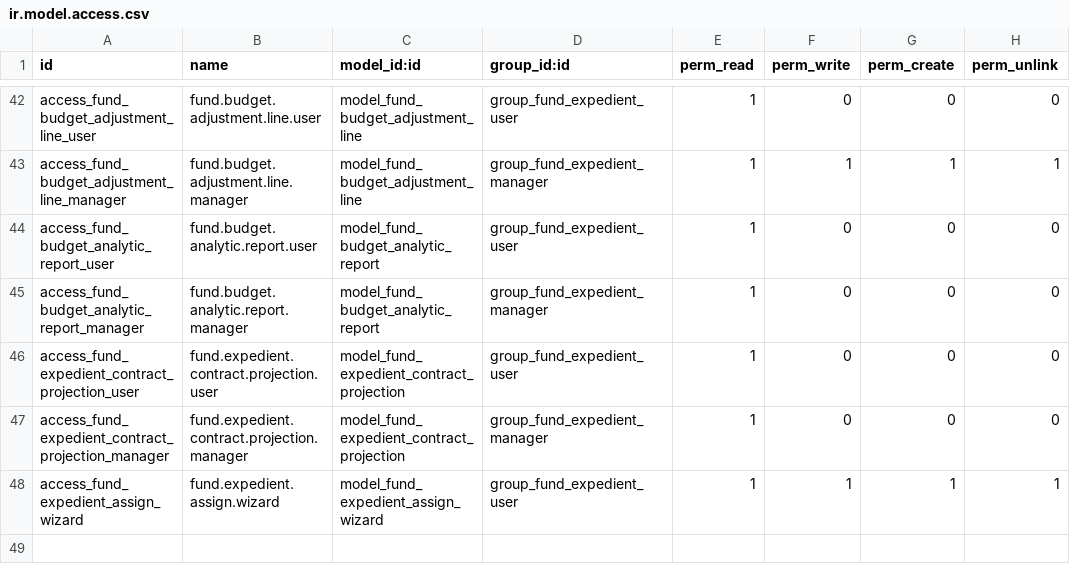
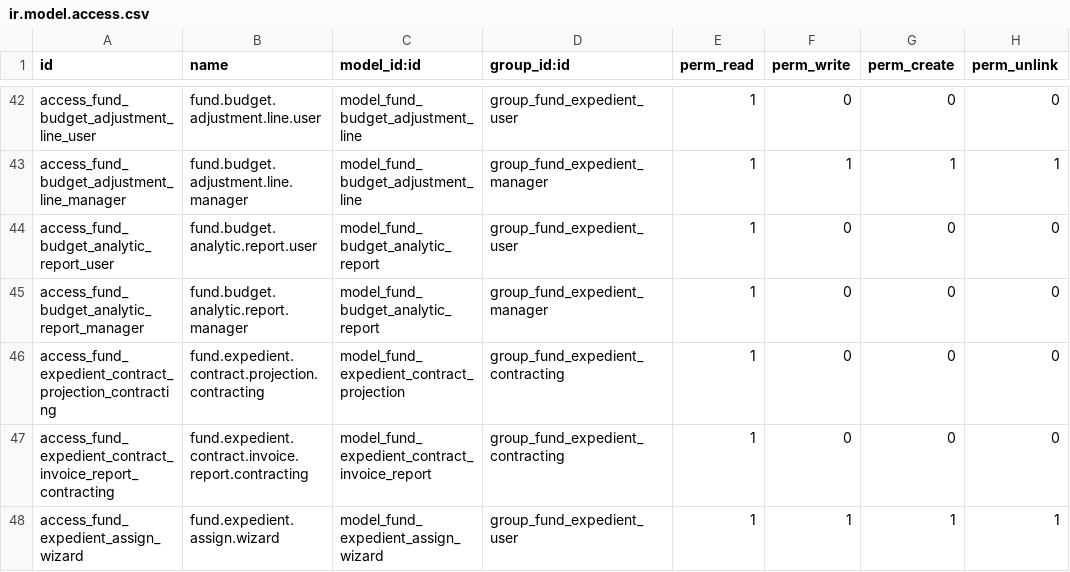
Before and after one commit to aceleradora-la/odoo-fund-expedient, a CSV file: fund_expedient/security/ir.model.access.csv, drawn as a sheet; only a part is shown, gaps mark what is left out.

```diff
--- a/fund_expedient/security/ir.model.access.csv
+++ b/fund_expedient/security/ir.model.access.csv
@@ -45,4 +45,4 @@ access_fund_budget_analytic_report_user,fund.budget.analytic.report.user,model_f
 access_fund_budget_analytic_report_manager,fund.budget.analytic.report.manager,model_fund_budget_analytic_report,group_fund_expedient_manager,1,0,0,0
-access_fund_expedient_contract_projection_user,fund.expedient.contract.projection.user,model_fund_expedient_contract_projection,group_fund_expedient_user,1,0,0,0
-access_fund_expedient_contract_projection_manager,fund.expedient.contract.projection.manager,model_fund_expedient_contract_projection,group_fund_expedient_manager,1,0,0,0
+access_fund_expedient_contract_projection_contracting,fund.expedient.contract.projection.contracting,model_fund_expedient_contract_projection,group_fund_expedient_contracting,1,0,0,0
+access_fund_expedient_contract_invoice_report_contracting,fund.expedient.contract.invoice.report.contracting,model_fund_expedient_contract_invoice_report,group_fund_expedient_contracting,1,0,0,0
 access_fund_expedient_assign_wizard,fund.expedient.assign.wizard,model_fund_expedient_assign_wizard,group_fund_expedient_user,1,1,1,1
```
Also changed, not shown: 10 other files.
